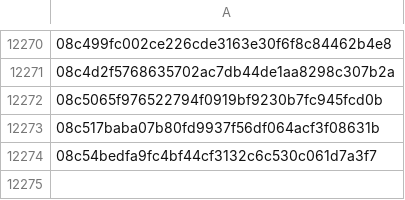
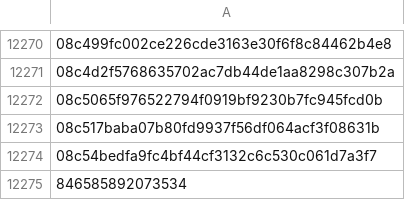
Before and after one commit to arrudamichel/recMusic, a CSV file: dataset/u.csv, drawn as a sheet; only a part is shown, gaps mark what is left out; the diff names each change by its address in the sheet, - before the commit and + after, or states it on an @@ line.

```diff
--- a/dataset/u.csv
+++ b/dataset/u.csv
+row 12275: 846585892073534
```
Also changed, not shown: 5 other files.
